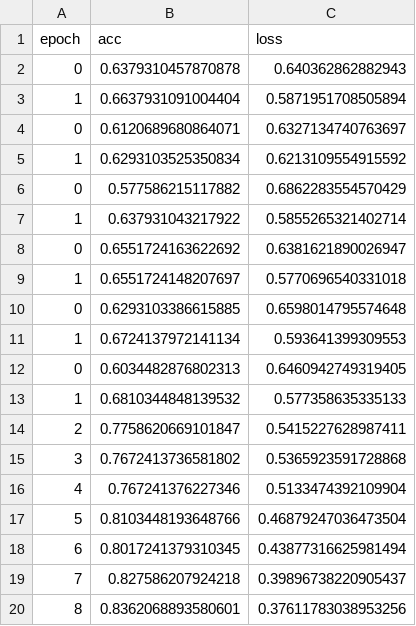
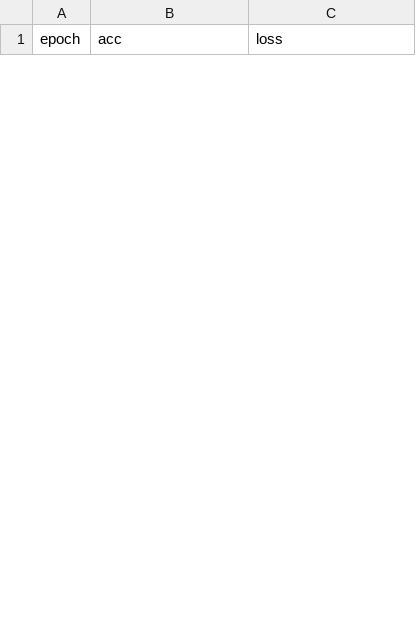
Before and after one commit to kevinlin311tw/neural-branchpred, a CSV file: checkpoints/training_log.csv, drawn as a sheet; only a part is shown; removed rows and columns are numbered as before the commit, all else as after; the diff covers the shown part only; the diff names each change by its address in the sheet, - before the commit and + after, or states it on an @@ line.

```diff
--- a/checkpoints/training_log.csv
+++ b/checkpoints/training_log.csv
-row 2: 0 | 0.6379310457870878 | 0.640362862882943
-row 3: 1 | 0.6637931091004404 | 0.5871951708505894
-row 4: 0 | 0.6120689680864071 | 0.6327134740763697
-row 5: 1 | 0.6293103525350834 | 0.6213109554915592
-row 6: 0 | 0.577586215117882 | 0.6862283554570429
-row 7: 1 | 0.637931043217922 | 0.5855265321402714
-row 8: 0 | 0.6551724163622692 | 0.6381621890026947
-row 9: 1 | 0.6551724148207697 | 0.5770696540331018
-row 10: 0 | 0.6293103386615885 | 0.6598014795574648
-row 11: 1 | 0.6724137972141134 | 0.593641399309553
-row 12: 0 | 0.6034482876802313 | 0.6460942749319405
-row 13: 1 | 0.6810344848139532 | 0.577358635335133
-row 14: 2 | 0.7758620669101847 | 0.5415227628987411
-row 15: 3 | 0.7672413736581802 | 0.5365923591728868
-row 16: 4 | 0.767241376227346 | 0.5133474392109904
-row 17: 5 | 0.8103448193648766 | 0.46879247036473504
-row 18: 6 | 0.8017241379310345 | 0.43877316625981494
-row 19: 7 | 0.827586207924218 | 0.39896738220905437
-row 20: 8 | 0.8362068893580601 | 0.37611783038953256
```
Also changed, not shown: 10 added rows and 14 removed rows elsewhere in this file, 6 other files.
